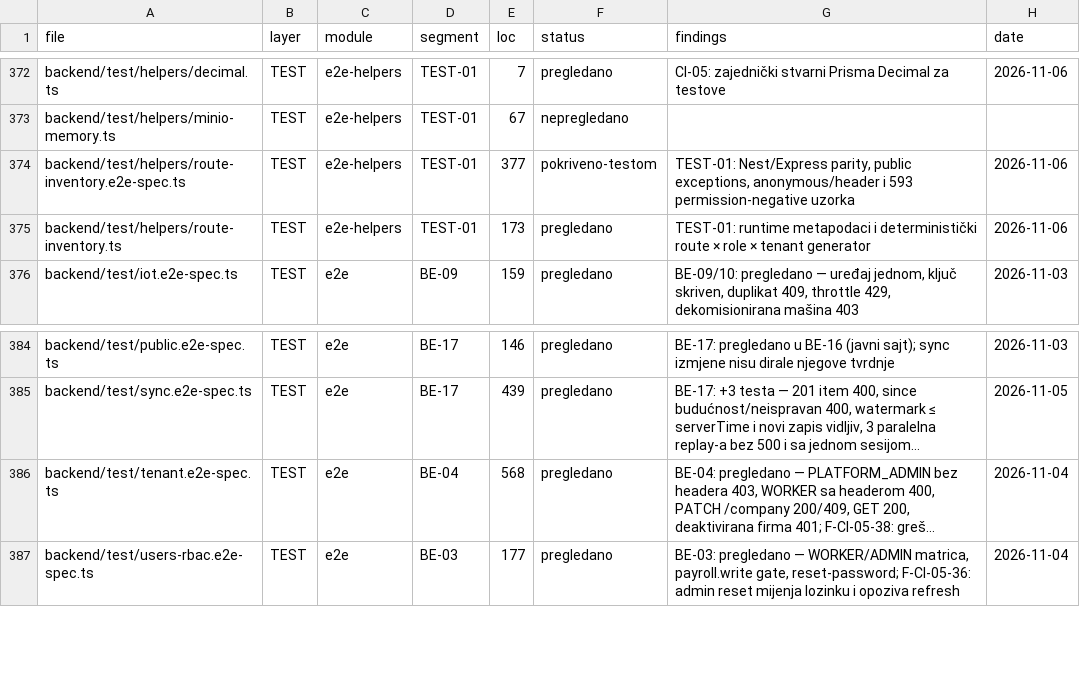
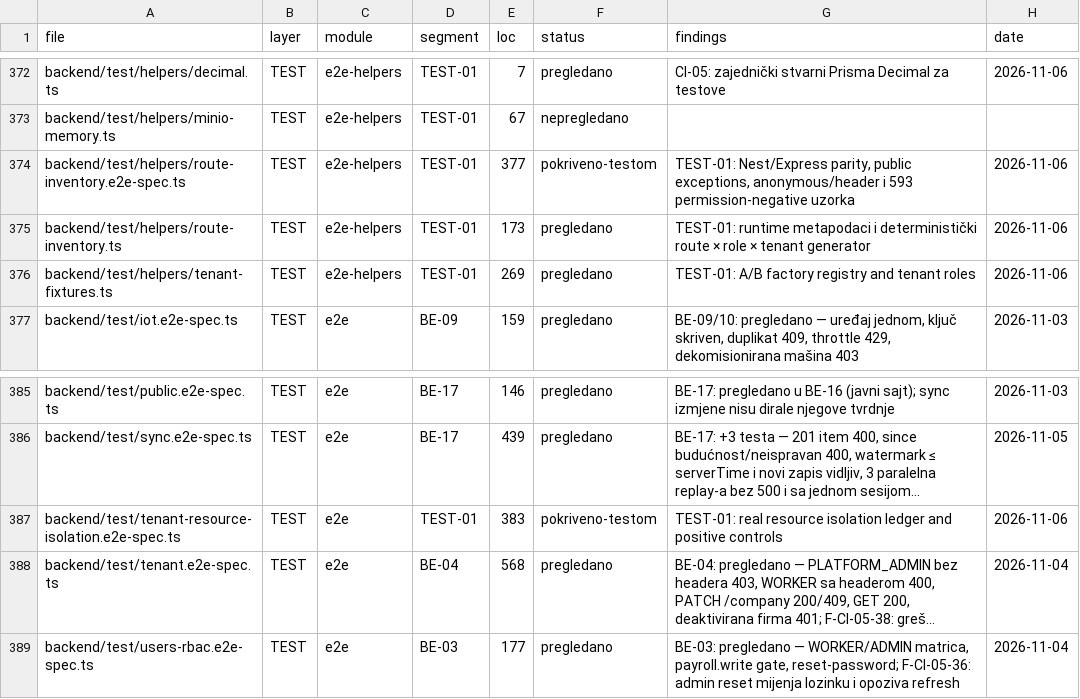
Before and after one commit to mudzy992/gradix, a CSV file: AUDIT/COVERAGE_MATRIX.csv, drawn as a sheet; only a part is shown, gaps mark what is left out; long unchanged cells end in …; the diff names each change by its address in the sheet, - before the commit and + after, or states it on an @@ line.

Commit message:
test: add real cross-tenant resource fixture coverage
Co-authored-by: arena-agent <297053741+arena-agent@users.noreply.github.com>

```diff
--- a/AUDIT/COVERAGE_MATRIX.csv
+++ b/AUDIT/COVERAGE_MATRIX.csv
+row 376: backend/test/helpers/tenant-fixtures.ts | TEST | e2e-helpers | TEST-01 | 269 | pregledano | TEST-01: A/B factory registry and tenant roles | 2026-11-06
+row 387: backend/test/tenant-resource-isolation.e2e-spec.ts | TEST | e2e | TEST-01 | 383 | pokriveno-testom | TEST-01: real resource isolation ledger and positive controls | 2026-11-06
```
Also changed, not shown: 8 other files.
